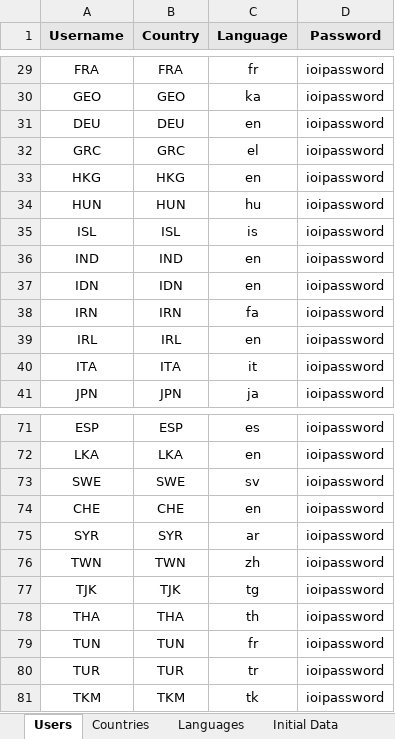
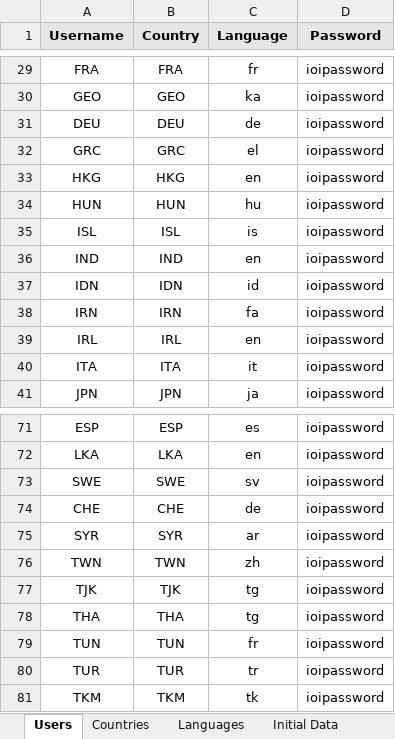
Before and after one commit to ioi/translation, an Excel workbook: trans/initial_data/initial_data.xlsx, sheet Users, drawn as a sheet; only a part is shown, gaps mark what is left out; values as stored, in another font and other column widths than the file's, no borders; the diff names each change by its address in the sheet, - before the commit and + after, or states it on an @@ line.

Commit message:
Add new languages to initial_date

```diff
--- a/trans/initial_data/initial_data.xlsx (sheet Users)
+++ b/trans/initial_data/initial_data.xlsx (sheet Users)
-C31 (Language): en
+C31 (Language): de
-C37 (Language): en
+C37 (Language): id
-C74 (Language): en
+C74 (Language): de
-C78 (Language): th
+C78 (Language): tg
```
Also changed, not shown: sheet Languages, 1 other file.
